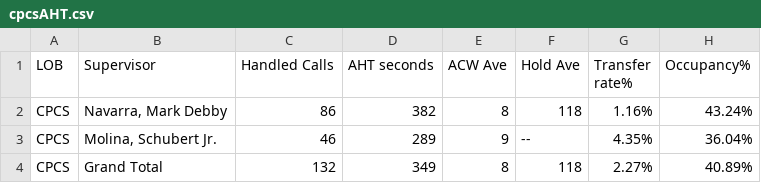
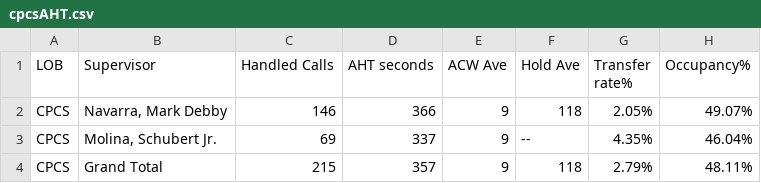
Before and after one commit to CGS-J/CPCS-AHT, a CSV file: cpcsAHT.csv, drawn as a sheet.

```diff
--- a/cpcsAHT.csv
+++ b/cpcsAHT.csv
@@ -1,4 +1,4 @@
 LOB,Supervisor,Handled Calls ,AHT seconds,ACW Ave,Hold Ave,Transfer rate%,Occupancy%
-CPCS,"Navarra, Mark Debby",86,382,8,118,1.16%,43.24%
-CPCS,"Molina, Schubert Jr.",46,289,9,--,4.35%,36.04%
-CPCS,Grand Total,132,349,8,118,2.27%,40.89%
+CPCS,"Navarra, Mark Debby",146,366,9,118,2.05%,49.07%
+CPCS,"Molina, Schubert Jr.",69,337,9,--,4.35%,46.04%
+CPCS,Grand Total,215,357,9,118,2.79%,48.11%
```
Also changed, not shown: cpcs.csv.
